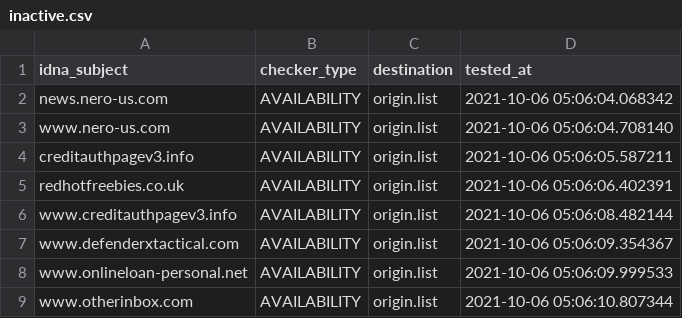
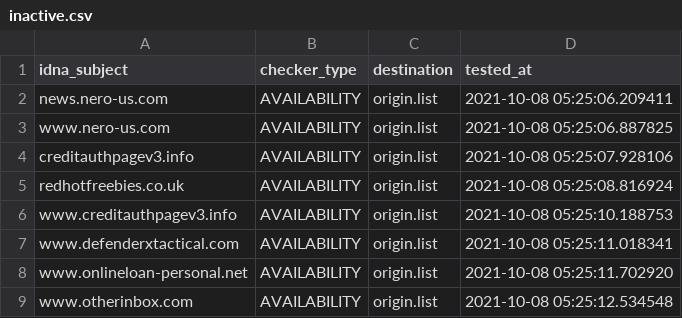
Before and after one commit to dead-hosts/add.Spam_git_FadeMind, a CSV file: .pyfunceble/inactive.csv, drawn as a sheet.

```diff
--- a/.pyfunceble/inactive.csv
+++ b/.pyfunceble/inactive.csv
@@ -1,9 +1,9 @@
 idna_subject,checker_type,destination,tested_at
-news.nero-us.com,AVAILABILITY,origin.list,2021-10-06 05:06:04.068342
-www.nero-us.com,AVAILABILITY,origin.list,2021-10-06 05:06:04.708140
-creditauthpagev3.info,AVAILABILITY,origin.list,2021-10-06 05:06:05.587211
-redhotfreebies.co.uk,AVAILABILITY,origin.list,2021-10-06 05:06:06.402391
-www.creditauthpagev3.info,AVAILABILITY,origin.list,2021-10-06 05:06:08.482144
-www.defenderxtactical.com,AVAILABILITY,origin.list,2021-10-06 05:06:09.354367
-www.onlineloan-personal.net,AVAILABILITY,origin.list,2021-10-06 05:06:09.999533
-www.otherinbox.com,AVAILABILITY,origin.list,2021-10-06 05:06:10.807344
+news.nero-us.com,AVAILABILITY,origin.list,2021-10-08 05:25:06.209411
+www.nero-us.com,AVAILABILITY,origin.list,2021-10-08 05:25:06.887825
+creditauthpagev3.info,AVAILABILITY,origin.list,2021-10-08 05:25:07.928106
+redhotfreebies.co.uk,AVAILABILITY,origin.list,2021-10-08 05:25:08.816924
+www.creditauthpagev3.info,AVAILABILITY,origin.list,2021-10-08 05:25:10.188753
+www.defenderxtactical.com,AVAILABILITY,origin.list,2021-10-08 05:25:11.018341
+www.onlineloan-personal.net,AVAILABILITY,origin.list,2021-10-08 05:25:11.702920
+www.otherinbox.com,AVAILABILITY,origin.list,2021-10-08 05:25:12.534548
```
Also changed, not shown: 13 other files.
